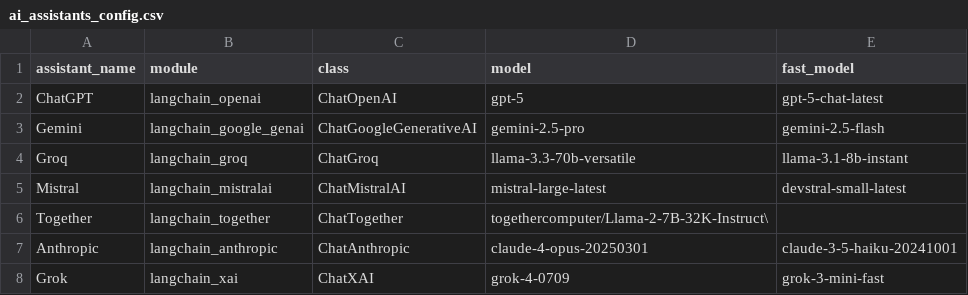
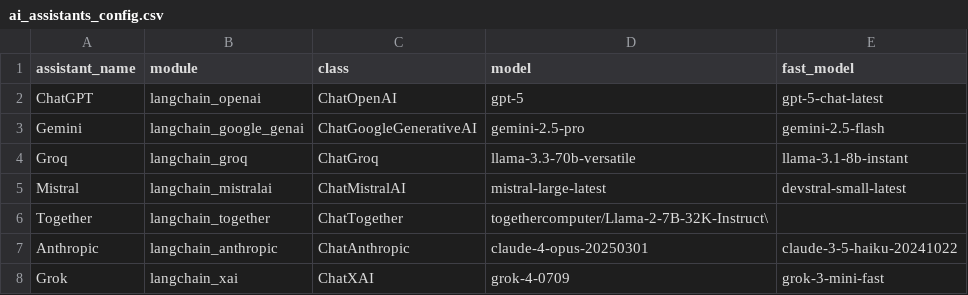
Before and after one commit to TsukiTsuKiss/llm-chat-system, a CSV file: ai_assistants_config.csv, drawn as a sheet.

Commit message:
feat: 仮想AI組織システム実装
- MultiRoleChat.py: 複数AIロールによる協働システム
- ワークフロー機能: 段階的タスク実行
- チーム会議機能: 多角的議論とコンセンサス形成
- Fast Modelモード: 高速応答優先オプション
- 自動ログ保存: Markdown形式での会話記録
- クイズモード: 複数AIによる一斉質問・回答比較

Based on ideas from summaries/20250727_173200.md

```diff
--- a/ai_assistants_config.csv
+++ b/ai_assistants_config.csv
@@ -6,3 +6,3 @@ Mistral,langchain_mistralai,ChatMistralAI,mistral-large-latest,devstral-small-la
 Together,langchain_together,ChatTogether,togethercomputer/Llama-2-7B-32K-Instruct\,
-Anthropic,langchain_anthropic,ChatAnthropic,claude-4-opus-20250301,claude-3-5-haiku-20241001
+Anthropic,langchain_anthropic,ChatAnthropic,claude-4-opus-20250301,claude-3-5-haiku-20241022
 Grok,langchain_xai,ChatXAI,grok-4-0709,grok-3-mini-fast
```
Also changed, not shown: 23 other files.
